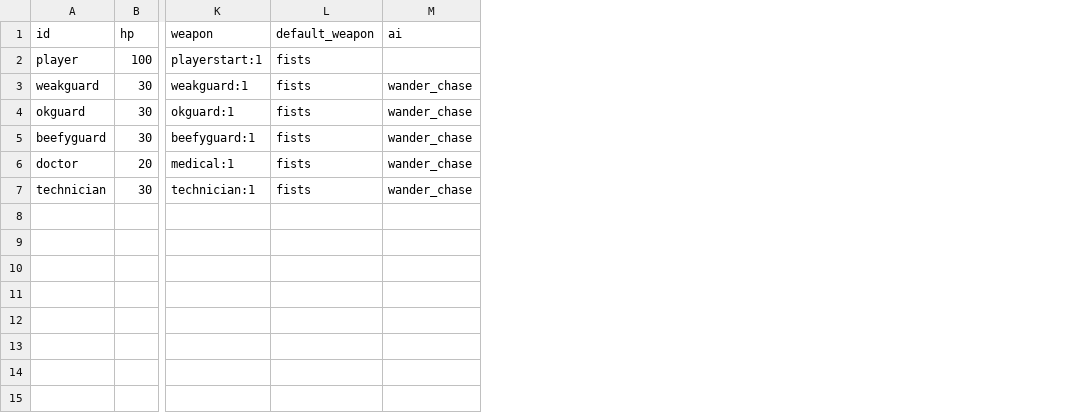
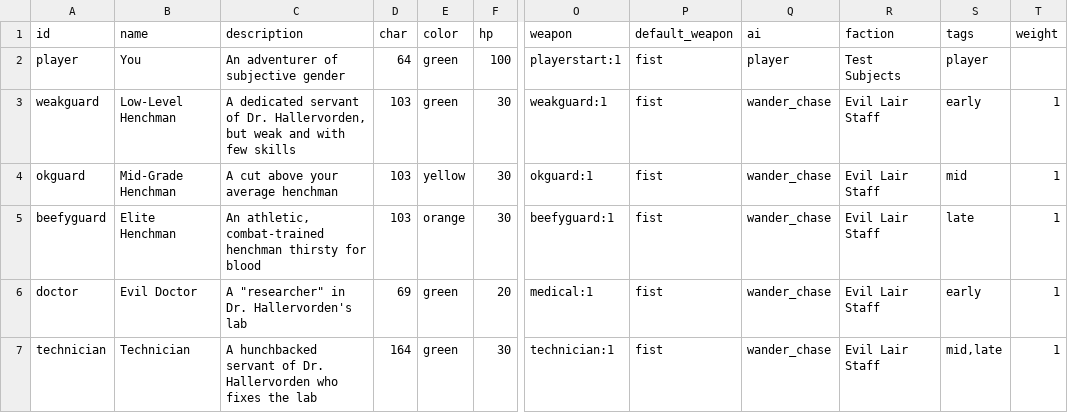
Before and after one commit to irskep/RogueKit, a CSV file: Resources/stats_etc.csv, drawn as a sheet; only a part is shown, gaps mark what is left out; addresses are those after the commit; the diff names each change by its address in the sheet, - before the commit and + after, or states it on an @@ line.

```diff
--- a/Resources/stats_etc.csv
+++ b/Resources/stats_etc.csv
+column B (name), rows 2-7: You | Low-Level Henchman | Mid-Grade Henchman | Elite Henchman | Evil Doctor | Technician
+column C (description), rows 2-7: An adventurer of subjective gender | A dedicated servant of Dr. Hallervorden, but weak and with few skills | A cut above your average henchman | An athletic, combat-trained henchman thirsty for blood | A "researcher" in Dr. Hallervorden's lab | A hunchbacked servant of Dr. Hallervorden who fixes the lab
+column D (char), rows 2-7: 64 | 103 | 103 | 103 | 69 | 164
+column E (color), rows 2-7: green | green | yellow | orange | green | green
+column R (faction), rows 2-7: Test Subjects | Evil Lair Staff | Evil Lair Staff | Evil Lair Staff | Evil Lair Staff | Evil Lair Staff
+column S (tags), rows 2-7: player | early | mid | late | early | mid,late
+column T (weight), rows 3-7: all 1
-P2:P7 (default_weapon): fists
+P2:P7 (default_weapon): fist
-Q2 (ai): (empty)
+Q2 (ai): player
```
Also changed, not shown: Resources/armor.csv, Resources/weapons.csv, 7 other files.
